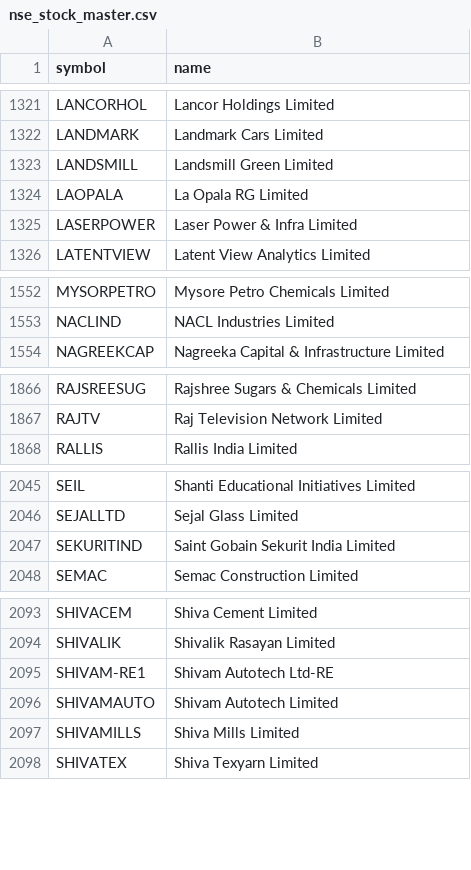
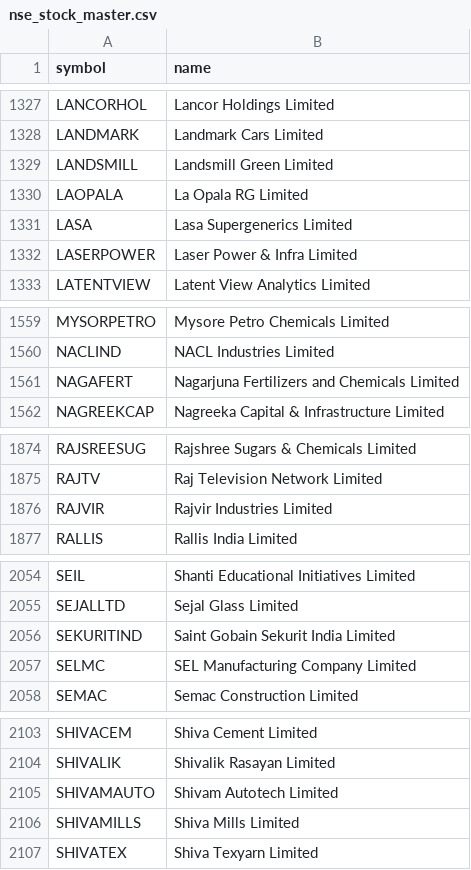
Before and after one commit to shaikmoideen/share-market, a CSV file: data/nse_stock_master.csv, drawn as a sheet; only a part is shown, gaps mark what is left out; removed rows and columns are numbered as before the commit, all else as after; the diff covers the shown part only; the diff names each change by its address in the sheet, - before the commit and + after, or states it on an @@ line.

```diff
--- a/data/nse_stock_master.csv
+++ b/data/nse_stock_master.csv
+row 1331: LASA | Lasa Supergenerics Limited
+row 1561: NAGAFERT | Nagarjuna Fertilizers and Chemicals Limited
+row 1876: RAJVIR | Rajvir Industries Limited
+row 2057: SELMC | SEL Manufacturing Company Limited
-row 2095: SHIVAM-RE1 | Shivam Autotech Ltd-RE
```
Also changed, not shown: 8 added rows elsewhere in this file, 4 other files.
